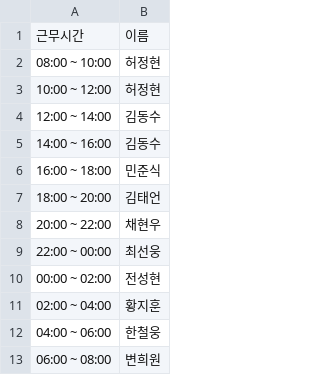
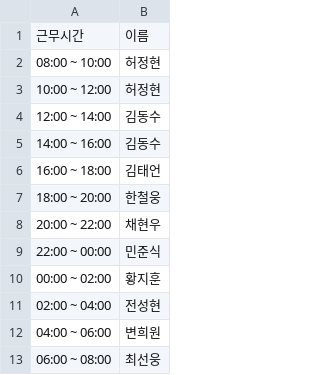
Before and after one commit to hwangjihun/work_schedule, a CSV file: archive/csv/2024-01-11.csv, drawn as a sheet.

```diff
--- a/archive/csv/2024-01-11.csv
+++ b/archive/csv/2024-01-11.csv
@@ -5,9 +5,9 @@
 14:00 ~ 16:00,김동수
-16:00 ~ 18:00,민준식
-18:00 ~ 20:00,김태언
+16:00 ~ 18:00,김태언
+18:00 ~ 20:00,한철웅
 20:00 ~ 22:00,채현우
-22:00 ~ 00:00,최선웅
-00:00 ~ 02:00,전성현
-02:00 ~ 04:00,황지훈
-04:00 ~ 06:00,한철웅
-06:00 ~ 08:00,변희원
+22:00 ~ 00:00,민준식
+00:00 ~ 02:00,황지훈
+02:00 ~ 04:00,전성현
+04:00 ~ 06:00,변희원
+06:00 ~ 08:00,최선웅
```
Also changed, not shown: archive/csv/2024-01-06.csv, archive/csv/2024-01-07.csv, 53 other files.
